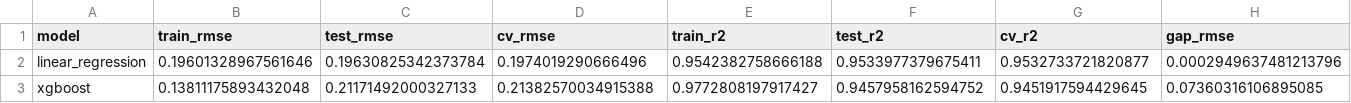
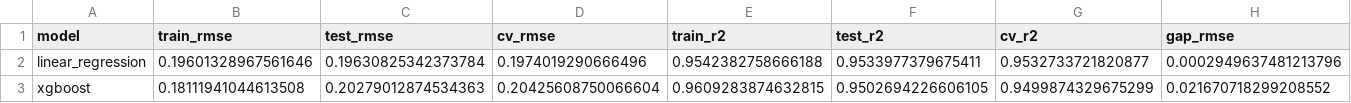
Before and after one commit to Edson-Zepeda/Prepa-Team, a CSV file: paper/tables/table_xgboost_analysis.csv, drawn as a sheet; only a part is shown; the diff covers the shown part only; the diff names each change by its address in the sheet, - before the commit and + after, or states it on an @@ line.

```diff
--- a/paper/tables/table_xgboost_analysis.csv
+++ b/paper/tables/table_xgboost_analysis.csv
-B3 (train_rmse): 0.13811175893432048
+B3 (train_rmse): 0.18111941044613508
-C3 (test_rmse): 0.21171492000327133
+C3 (test_rmse): 0.20279012874534363
-D3 (cv_rmse): 0.21382570034915388
+D3 (cv_rmse): 0.20425608750066604
-E3 (train_r2): 0.9772808197917427
+E3 (train_r2): 0.9609283874632815
-F3 (test_r2): 0.9457958162594752
+F3 (test_r2): 0.9502694226606105
-G3 (cv_r2): 0.9451917594429645
+G3 (cv_r2): 0.9499874329675299
-H3 (gap_rmse): 0.07360316106895085
+H3 (gap_rmse): 0.021670718299208552
```
Also changed, not shown: 1 edited cell elsewhere in this file, paper/tables/table_ablation_absences.csv, paper/tables/table_classifier_candidates.csv, 12 other files.
